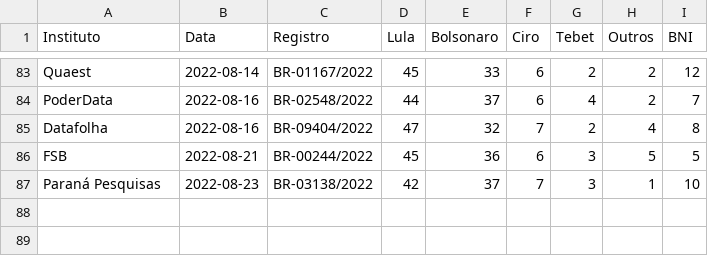
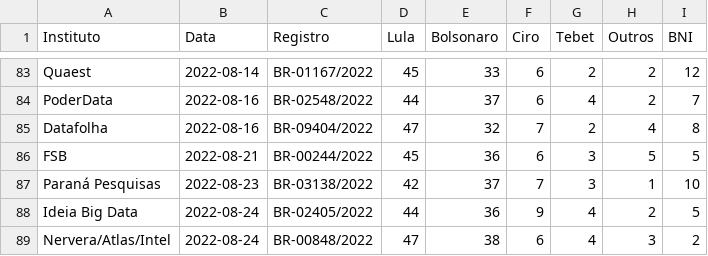
Before and after one commit to Nexo-Dados/pesquisas-presidenciais-2022, a CSV file: pesquisas_1t.csv, drawn as a sheet; only a part is shown, gaps mark what is left out.

```diff
--- a/pesquisas_1t.csv
+++ b/pesquisas_1t.csv
@@ -87 +87,3 @@
 "Paraná Pesquisas",2022-08-23,"BR-03138/2022",42,37,7,3,1,10
+"Ideia Big Data",2022-08-24,"BR-02405/2022",44,36,9,4,2,5
+"Nervera/Atlas/Intel",2022-08-24,"BR-00848/2022",47,38,6,4,3,2
```
Also changed, not shown: 4 other files.
